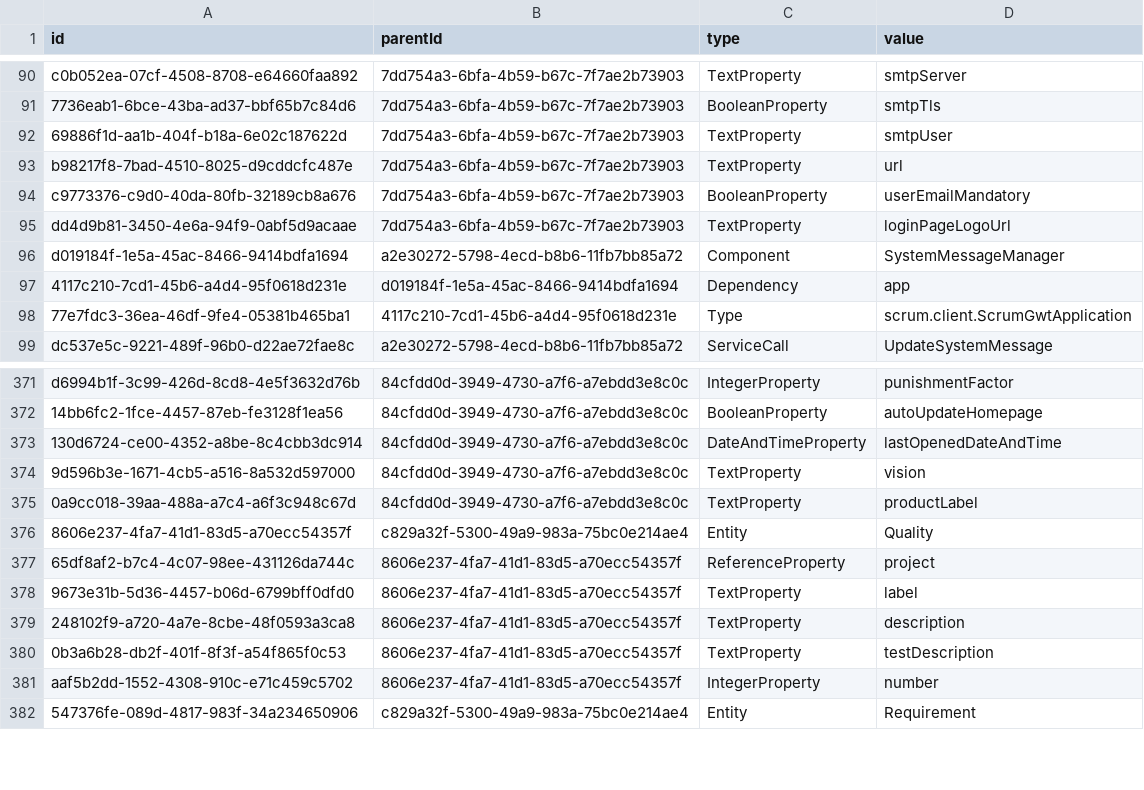
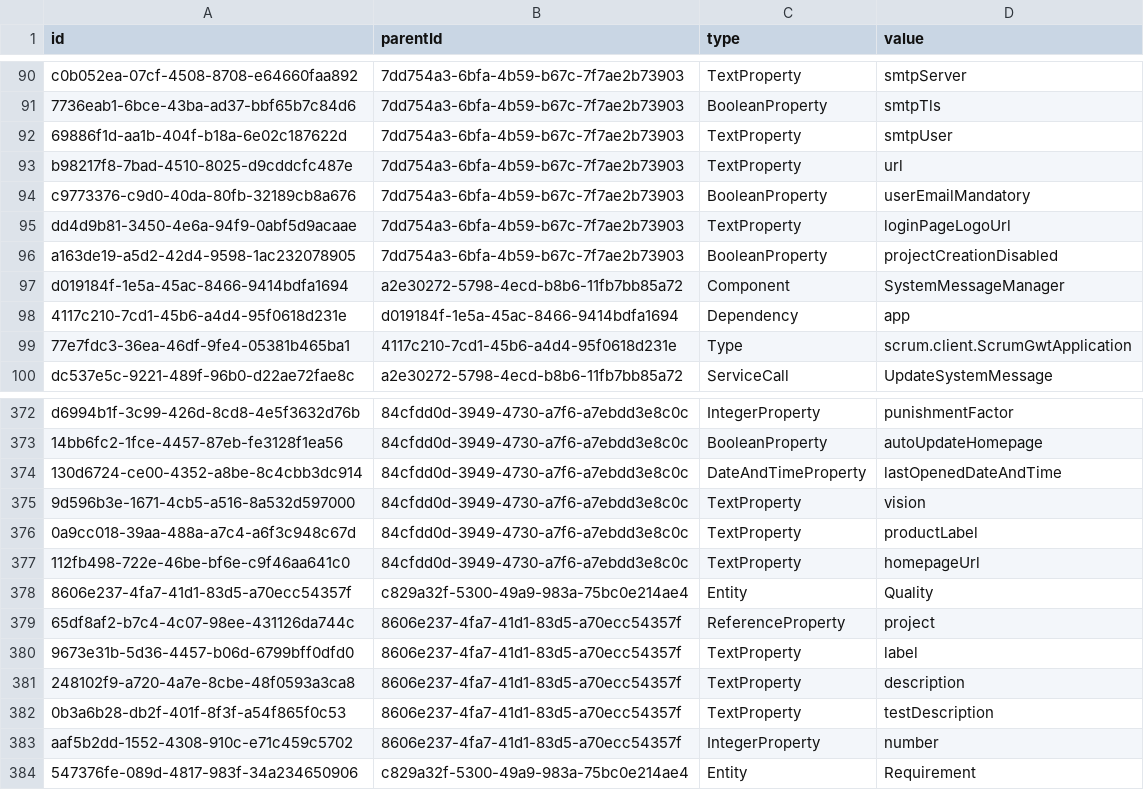
Before and after one commit to hogi/kunagi, a CSV file: src/model.csv, drawn as a sheet; only a part is shown, gaps mark what is left out.

Commit message:
homepage search; optimizations
git-svn-id: https://servisto.de/svn/share/trunk/scrum@4092 15bc23fa-3125-0410-a1f3-bdc40dbf1900

```diff
--- a/src/model.csv
+++ b/src/model.csv
@@ -95,2 +95,3 @@
 "dd4d9b81-3450-4e6a-94f9-0abf5d9acaae","7dd754a3-6bfa-4b59-b67c-7f7ae2b73903","TextProperty","loginPageLogoUrl"
+"a163de19-a5d2-42d4-9598-1ac232078905","7dd754a3-6bfa-4b59-b67c-7f7ae2b73903","BooleanProperty","projectCreationDisabled"
 "d019184f-1e5a-45ac-8466-9414bdfa1694","a2e30272-5798-4ecd-b8b6-11fb7bb85a72","Component","SystemMessageManager"
@@ -375,2 +376,3 @@
 "0a9cc018-39aa-488a-a7c4-a6f3c948c67d","84cfdd0d-3949-4730-a7f6-a7ebdd3e8c0c","TextProperty","productLabel"
+"112fb498-722e-46be-bf6e-c9f46aa641c0","84cfdd0d-3949-4730-a7f6-a7ebdd3e8c0c","TextProperty","homepageUrl"
 "8606e237-4fa7-41d1-83d5-a70ecc54357f","c829a32f-5300-49a9-983a-75bc0e214ae4","Entity","Quality"
```
Also changed, not shown: 24 other files.
